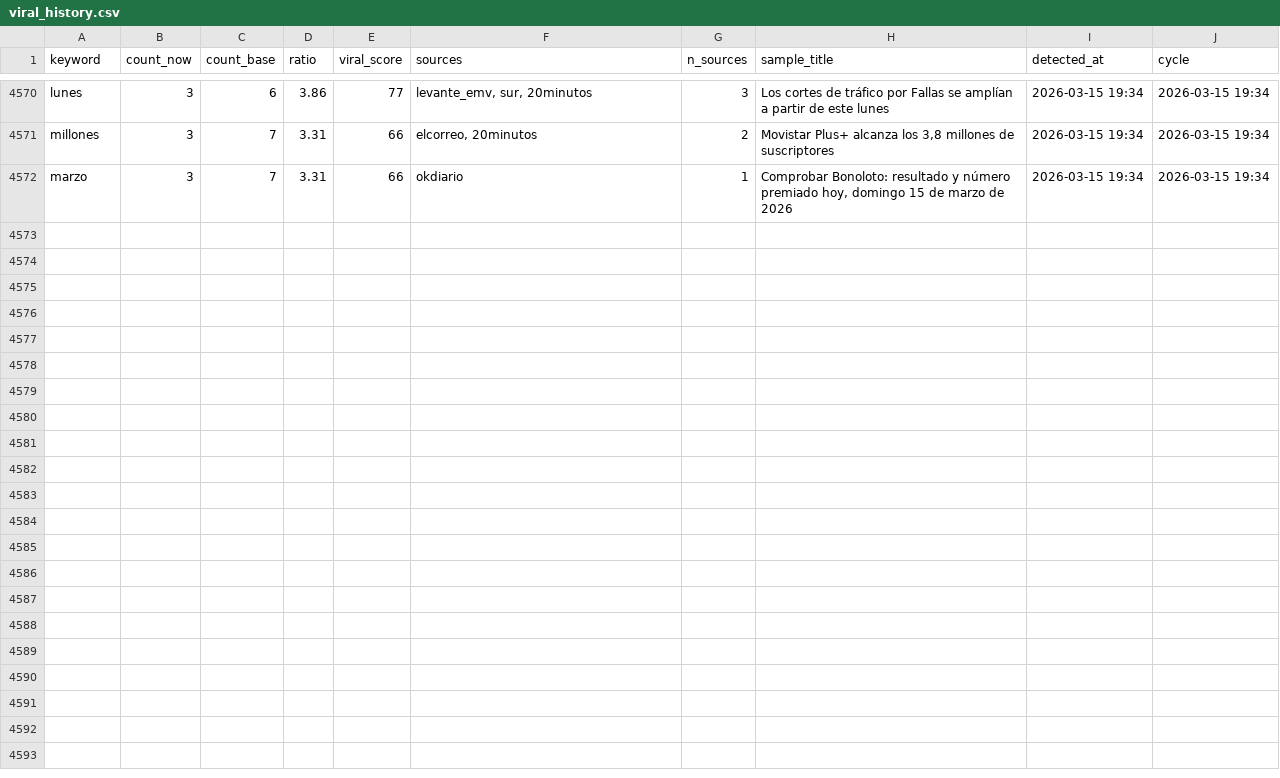
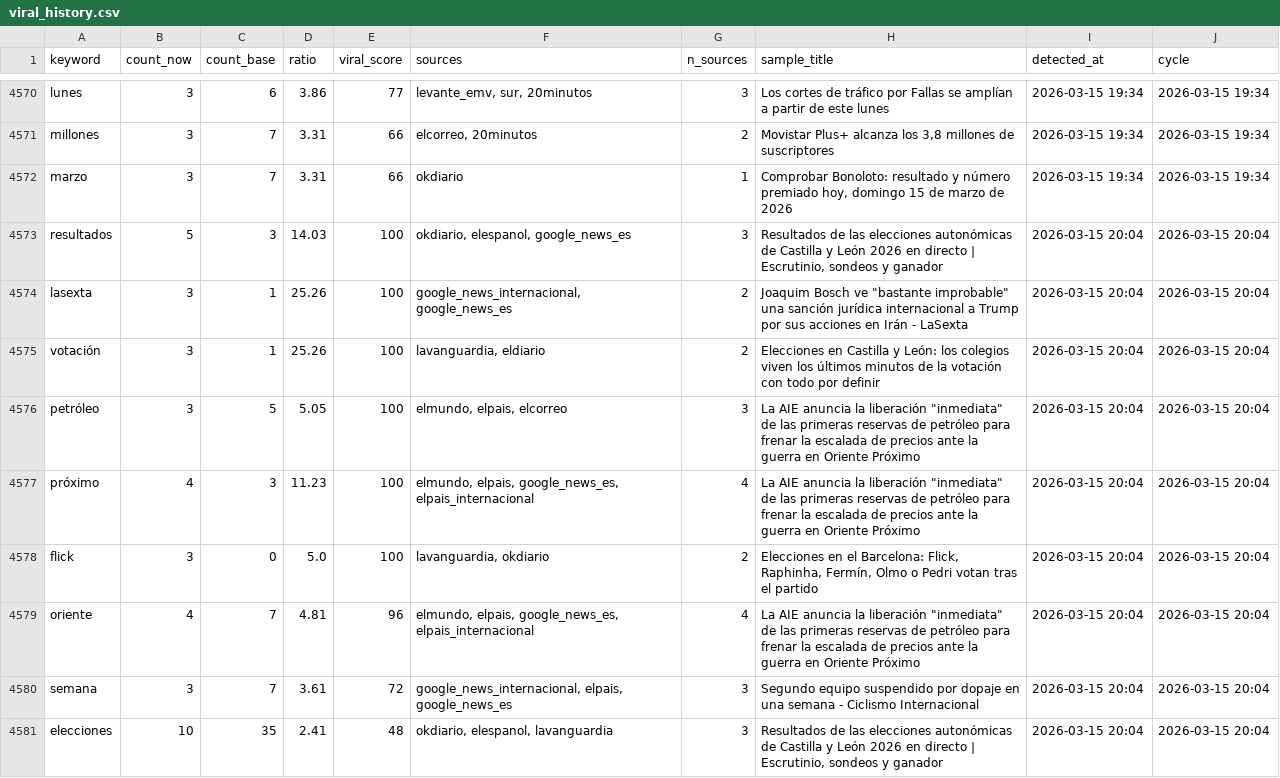
Before and after one commit to mcasrom/narrative-radar, a CSV file: data/processed/viral_history.csv, drawn as a sheet; only a part is shown, gaps mark what is left out.

```diff
--- a/data/processed/viral_history.csv
+++ b/data/processed/viral_history.csv
@@ -4572 +4572,10 @@ millones,3,7,3.31,66,"elcorreo, 20minutos",2,"Movistar Plus+ alcanza los 3,8 mil
 marzo,3,7,3.31,66,okdiario,1,"Comprobar Bonoloto: resultado y número premiado hoy, domingo 15 de marzo de 2026",2026-03-15 19:34,2026-03-15 19:34
+resultados,5,3,14.03,100,"okdiario, elespanol, google_news_es",3,"Resultados de las elecciones autonómicas de Castilla y León 2026 en directo | Escrutinio, sondeos y ganador",2026-03-15 20:04,2026-03-15 20:04
+lasexta,3,1,25.26,100,"google_news_internacional, google_news_es",2,"Joaquim Bosch ve ""bastante improbable"" una sanción jurídica internacional a Trump por sus acciones en Irán - LaSexta",2026-03-15 20:04,2026-03-15 20:04
+votación,3,1,25.26,100,"lavanguardia, eldiario",2,Elecciones en Castilla y León: los colegios viven los últimos minutos de la votación con todo por definir,2026-03-15 20:04,2026-03-15 20:04
+petróleo,3,5,5.05,100,"elmundo, elpais, elcorreo",3,"La AIE anuncia la liberación ""inmediata"" de las primeras reservas de petróleo para frenar la escalada de precios ante la guerra en Oriente Próximo",2026-03-15 20:04,2026-03-15 20:04
+próximo,4,3,11.23,100,"elmundo, elpais, google_news_es, elpais_internacional",4,"La AIE anuncia la liberación ""inmediata"" de las primeras reservas de petróleo para frenar la escalada de precios ante la guerra en Oriente Próximo",2026-03-15 20:04,2026-03-15 20:04
+flick,3,0,5.0,100,"lavanguardia, okdiario",2,"Elecciones en el Barcelona: Flick, Raphinha, Fermín, Olmo o Pedri votan tras el partido",2026-03-15 20:04,2026-03-15 20:04
+oriente,4,7,4.81,96,"elmundo, elpais, google_news_es, elpais_internacional",4,"La AIE anuncia la liberación ""inmediata"" de las primeras reservas de petróleo para frenar la escalada de precios ante la guerra en Oriente Próximo",2026-03-15 20:04,2026-03-15 20:04
+semana,3,7,3.61,72,"google_news_internacional, elpais, google_news_es",3,Segundo equipo suspendido por dopaje en una semana - Ciclismo Internacional,2026-03-15 20:04,2026-03-15 20:04
+elecciones,10,35,2.41,48,"okdiario, elespanol, lavanguardia",3,"Resultados de las elecciones autonómicas de Castilla y León 2026 en directo | Escrutinio, sondeos y ganador",2026-03-15 20:04,2026-03-15 20:04
```
Also changed, not shown: data/processed/agenda_history.csv, data/processed/audit_quality_history.csv, 40 other files.
